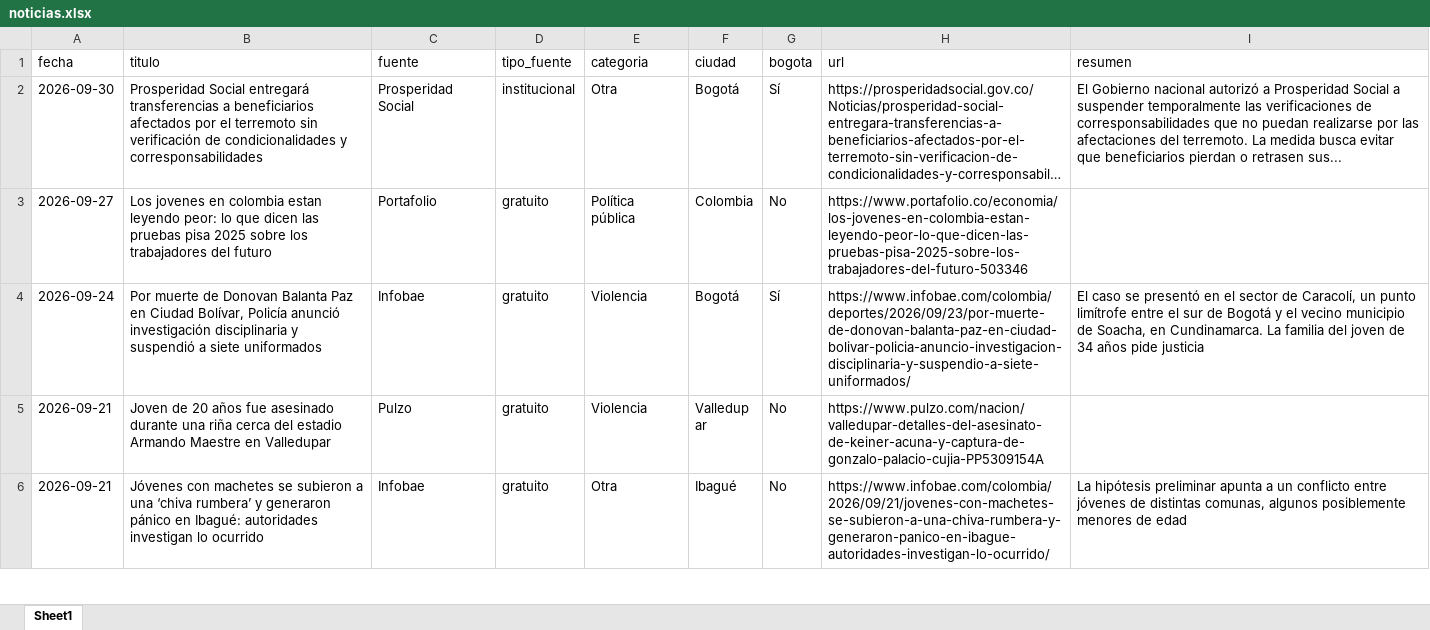
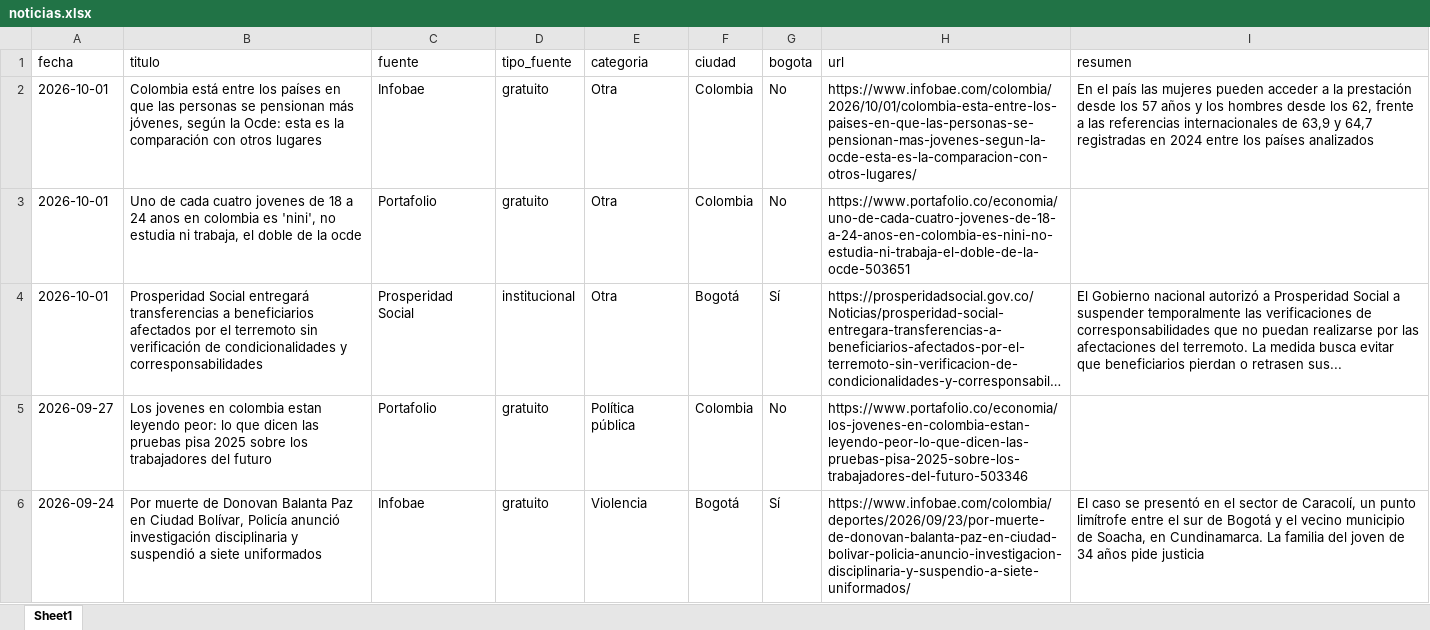
Before and after one commit to CarolinaHernandez2019/-monitoreo-noticias-juventud, an Excel workbook: data/noticias.xlsx, sheet Sheet1, drawn as a sheet; only a part is shown; the shorter side is filled out with more unchanged rows; long unchanged cells end in …; values as stored, in another font and other column widths than the file's, no borders; addresses are those after the commit; the diff names each change by its address in the sheet, - before the commit and + after, or states it on an @@ line.

```diff
--- a/data/noticias.xlsx (sheet Sheet1)
+++ b/data/noticias.xlsx (sheet Sheet1)
+row 2: 2026-10-01 | Colombia está entre los países en que las personas se pensionan más jóvenes, según la Ocde: esta es la comparación con otros lugares | Infobae | gratuito | Otra | Colombia | No | https://www.infobae.com/colombia/2026/10/01/colombia-esta-entre-los-paises-en-que-las-personas-se-pensionan-mas-jovenes-segun-la-ocde-esta-es-la-comparacion-con-otros-lugares/ | En el país las mujeres pueden acceder a la prestación desde los 57 años y los hombres desde los 62, frente a las referencias internacionales de 63,9 y 64,7 registradas en 2024 entre los países analizados
+row 3: 2026-10-01 | Uno de cada cuatro jovenes de 18 a 24 anos en colombia es 'nini', no estudia ni trabaja, el doble de la ocde | Portafolio | gratuito | Otra | Colombia | No | https://www.portafolio.co/economia/uno-de-cada-cuatro-jovenes-de-18-a-24-anos-en-colombia-es-nini-no-estudia-ni-trabaja-el-doble-de-la-ocde-503651
-A4 (fecha): 2026-09-30
+A4 (fecha): 2026-10-01
```
